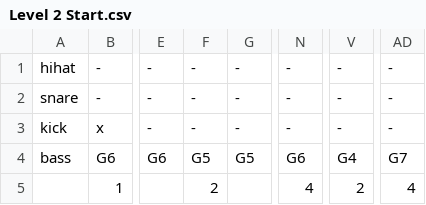
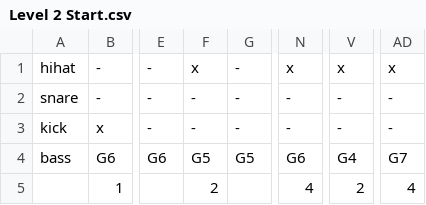
Before and after one commit to DWintermans/BeatShift, a CSV file: Assets/Data/Level 2 Start.csv, drawn as a sheet; only a part is shown, gaps mark what is left out; the diff names each change by its address in the sheet, - before the commit and + after, or states it on an @@ line.

```diff
--- a/Assets/Data/Level 2 Start.csv
+++ b/Assets/Data/Level 2 Start.csv
-F1: -
+F1: x
-N1: -
+N1: x
-V1: -
+V1: x
-AD1: -
+AD1: x
```
Also changed, not shown: Assets/Data/Level 2 End.csv, 2 other files.
